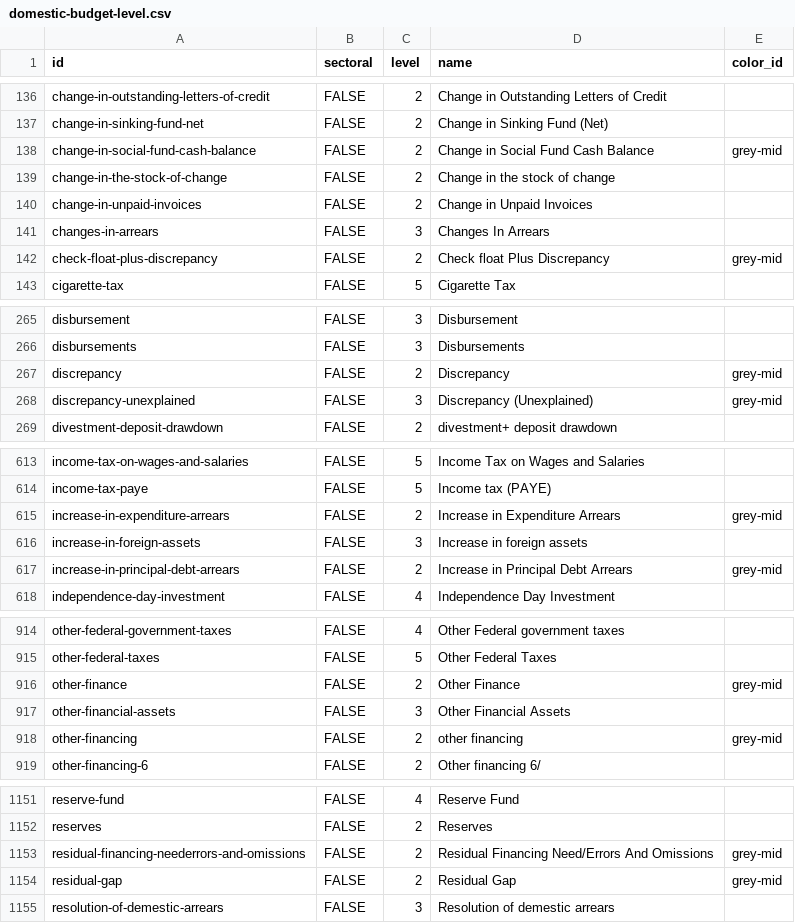
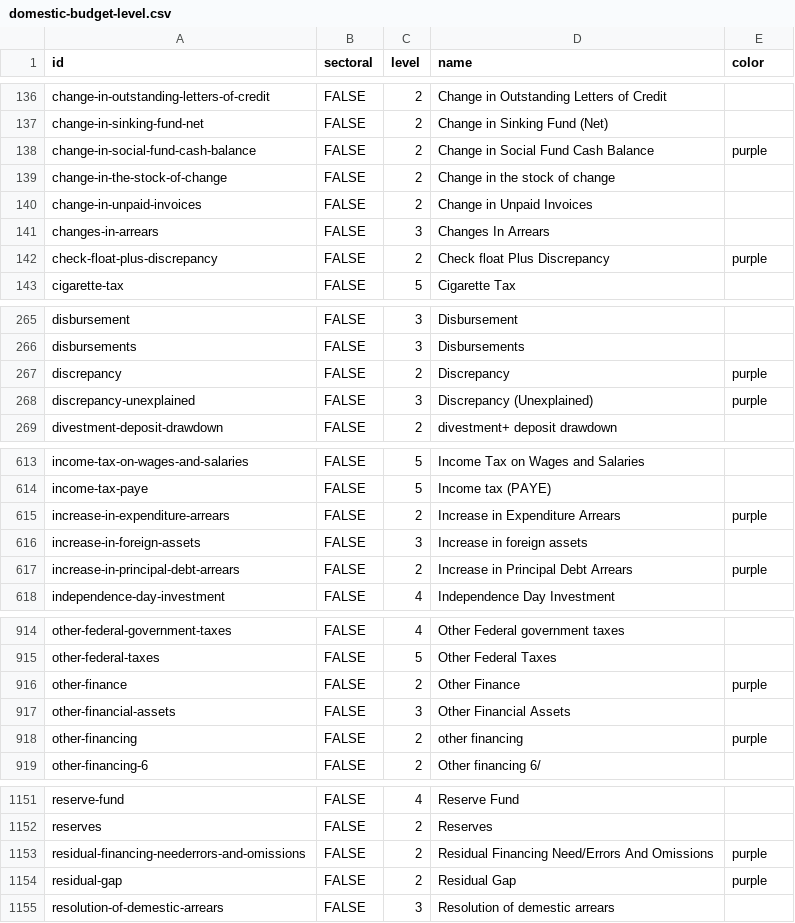
Before and after one commit to devinit/domestic_finance_2018, a CSV file: output/domestic-budget-level.csv, drawn as a sheet; only a part is shown, gaps mark what is left out; the diff covers the shown part only.

```diff
--- a/output/domestic-budget-level.csv
+++ b/output/domestic-budget-level.csv
@@ -1 +1 @@
-"id","sectoral","level","name","color_id"
+"id","sectoral","level","name","color"
@@ -137,3 +137,3 @@
 "change-in-sinking-fund-net","FALSE",2,"Change in Sinking Fund (Net)",
-"change-in-social-fund-cash-balance","FALSE",2,"Change in Social Fund Cash Balance","grey-mid"
+"change-in-social-fund-cash-balance","FALSE",2,"Change in Social Fund Cash Balance","purple"
 "change-in-the-stock-of-change","FALSE",2,"Change in the stock of change",
@@ -141,3 +141,3 @@
 "changes-in-arrears","FALSE",3,"Changes In Arrears",
-"check-float-plus-discrepancy","FALSE",2,"Check float Plus Discrepancy","grey-mid"
+"check-float-plus-discrepancy","FALSE",2,"Check float Plus Discrepancy","purple"
 "cigarette-tax","FALSE",5,"Cigarette Tax",
@@ -266,4 +266,4 @@
 "disbursements","FALSE",3,"Disbursements",
-"discrepancy","FALSE",2,"Discrepancy","grey-mid"
-"discrepancy-unexplained","FALSE",3,"Discrepancy (Unexplained)","grey-mid"
+"discrepancy","FALSE",2,"Discrepancy","purple"
+"discrepancy-unexplained","FALSE",3,"Discrepancy (Unexplained)","purple"
 "divestment-deposit-drawdown","FALSE",2,"divestment+ deposit drawdown",
@@ -614,5 +614,5 @@
 "income-tax-paye","FALSE",5,"Income tax (PAYE)",
-"increase-in-expenditure-arrears","FALSE",2,"Increase in Expenditure Arrears","grey-mid"
+"increase-in-expenditure-arrears","FALSE",2,"Increase in Expenditure Arrears","purple"
 "increase-in-foreign-assets","FALSE",3,"Increase in foreign assets",
-"increase-in-principal-debt-arrears","FALSE",2,"Increase in Principal Debt Arrears","grey-mid"
+"increase-in-principal-debt-arrears","FALSE",2,"Increase in Principal Debt Arrears","purple"
 "independence-day-investment","FALSE",4,"Independence Day Investment",
@@ -915,5 +915,5 @@
 "other-federal-taxes","FALSE",5,"Other Federal Taxes",
-"other-finance","FALSE",2,"Other Finance","grey-mid"
+"other-finance","FALSE",2,"Other Finance","purple"
 "other-financial-assets","FALSE",3,"Other Financial Assets",
-"other-financing","FALSE",2,"other financing","grey-mid"
+"other-financing","FALSE",2,"other financing","purple"
 "other-financing-6","FALSE",2,"Other financing 6/",
@@ -1152,4 +1152,4 @@
 "reserves","FALSE",2,"Reserves",
-"residual-financing-neederrors-and-omissions","FALSE",2,"Residual Financing Need/Errors And Omissions","grey-mid"
-"residual-gap","FALSE",2,"Residual Gap","grey-mid"
+"residual-financing-neederrors-and-omissions","FALSE",2,"Residual Financing Need/Errors And Omissions","purple"
+"residual-gap","FALSE",2,"Residual Gap","purple"
 "resolution-of-demestic-arrears","FALSE",3,"Resolution of demestic arrears",
```
Also changed, not shown: 4 moved rows and 52 edited cells elsewhere in this file, 1 other file.
